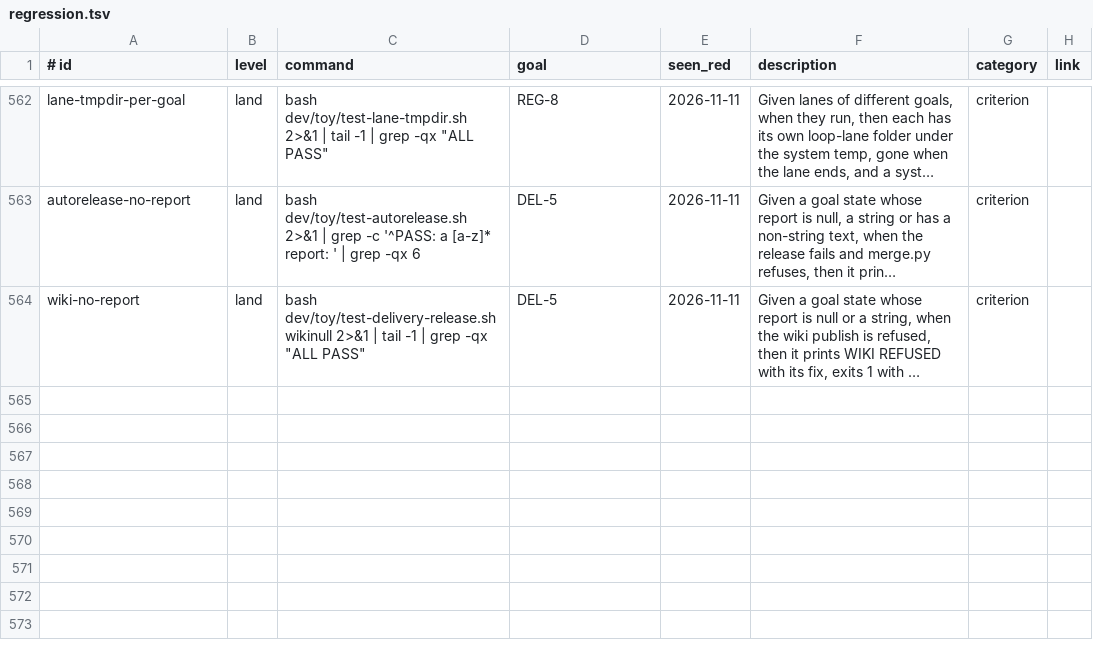
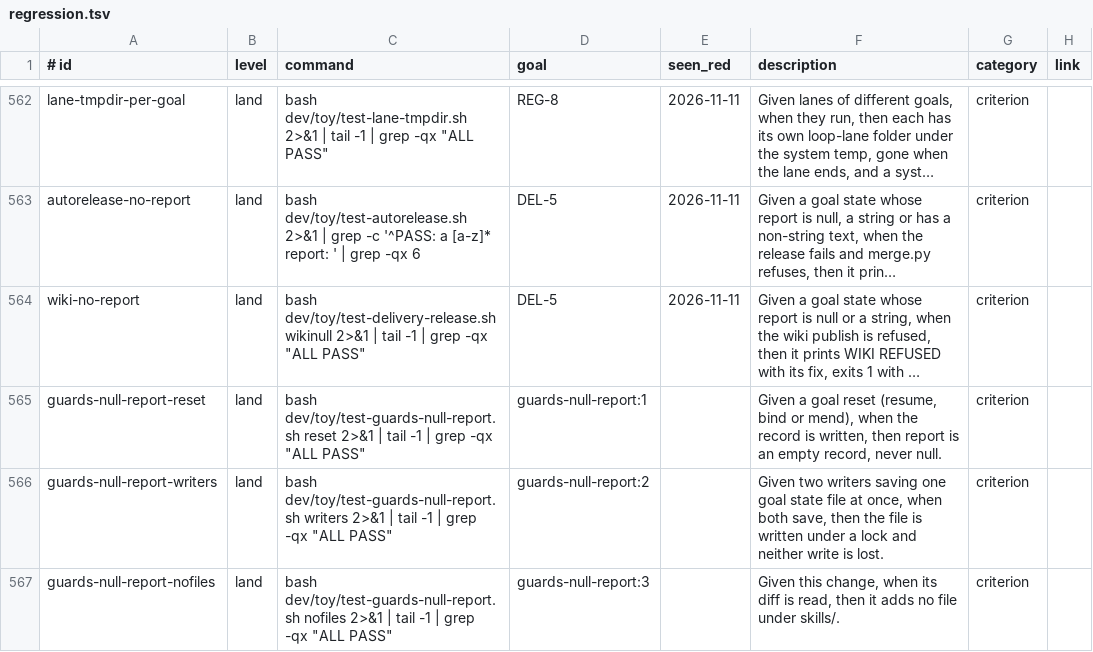
Before and after one commit to jcl2018/agent-workflow-template, a TSV file: .loop/regression.tsv, drawn as a sheet; only a part is shown, gaps mark what is left out; long unchanged cells end in …; the diff names each change by its address in the sheet, - before the commit and + after, or states it on an @@ line.

```diff
--- a/.loop/regression.tsv
+++ b/.loop/regression.tsv
+row 565: guards-null-report-reset | land | bash dev/toy/test-guards-null-report.sh reset 2>&1 | tail -1 | grep -qx "ALL PASS" | guards-null-report:1 |  | Given a goal reset (resume, bind or mend), when the record is written, then report is an empty record, never null. | criterion
+row 566: guards-null-report-writers | land | bash dev/toy/test-guards-null-report.sh writers 2>&1 | tail -1 | grep -qx "ALL PASS" | guards-null-report:2 |  | Given two writers saving one goal state file at once, when both save, then the file is written under a lock and neither write is lost. | criterion
+row 567: guards-null-report-nofiles | land | bash dev/toy/test-guards-null-report.sh nofiles 2>&1 | tail -1 | grep -qx "ALL PASS" | guards-null-report:3 |  | Given this change, when its diff is read, then it adds no file under skills/. | criterion
```
